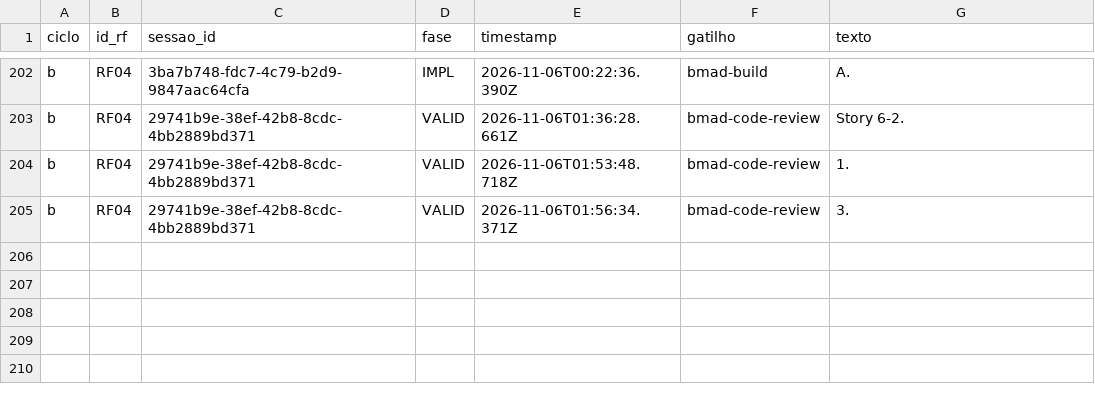
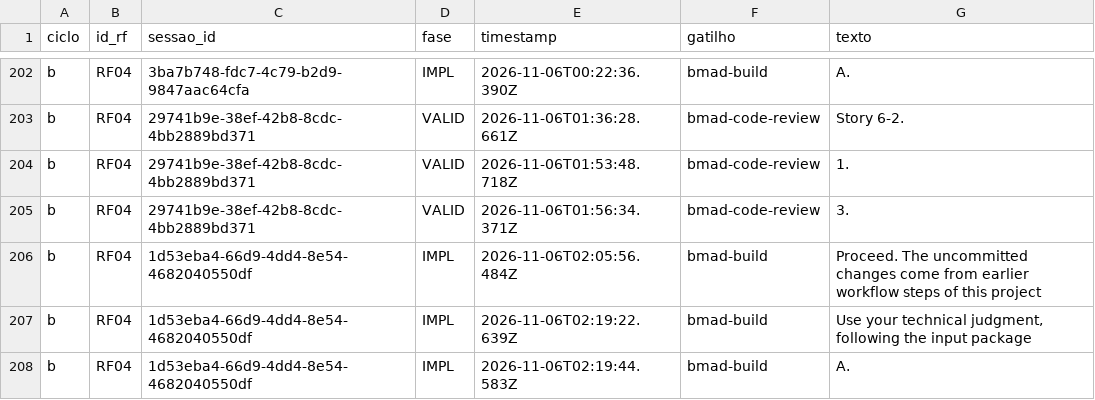
Before and after one commit to WagnerofDuarte/cerne-avaliacao, a CSV file: dados/cicloB/revisoes_processo.csv, drawn as a sheet; only a part is shown, gaps mark what is left out.

Commit message:
Dados ciclo B: RF04, bmad-build story 6.3

```diff
--- a/dados/cicloB/revisoes_processo.csv
+++ b/dados/cicloB/revisoes_processo.csv
@@ -205 +205,4 @@ b,RF04,29741b9e-38ef-42b8-8cdc-4bb2889bd371,VALID,2026-11-06T01:53:48.718Z,bmad-
 b,RF04,29741b9e-38ef-42b8-8cdc-4bb2889bd371,VALID,2026-11-06T01:56:34.371Z,bmad-code-review,3.
+b,RF04,1d53eba4-66d9-4dd4-8e54-4682040550df,IMPL,2026-11-06T02:05:56.484Z,bmad-build,Proceed. The uncommitted changes come from earlier workflow steps of this project
+b,RF04,1d53eba4-66d9-4dd4-8e54-4682040550df,IMPL,2026-11-06T02:19:22.639Z,bmad-build,"Use your technical judgment, following the input package"
+b,RF04,1d53eba4-66d9-4dd4-8e54-4682040550df,IMPL,2026-11-06T02:19:44.583Z,bmad-build,A.
```
Also changed, not shown: dados/cicloB/segmentos.csv, dados/cicloB/sessoes.csv, 6 other files.
